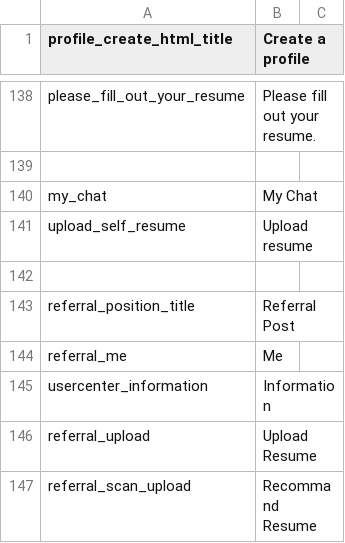
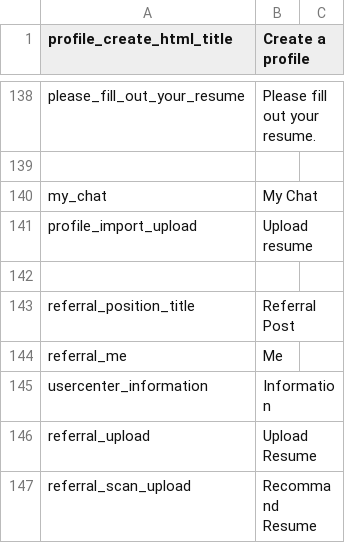
Before and after one commit to kingsallen/wechat, a CSV file: locale/en_US.csv, drawn as a sheet; only a part is shown, gaps mark what is left out.

```diff
--- a/locale/en_US.csv
+++ b/locale/en_US.csv
@@ -140,3 +140,3 @@
 "my_chat","My Chat"
-"upload_self_resume","Upload resume"
+"profile_import_upload","Upload resume"
 
```
Also changed, not shown: 3 other files.
